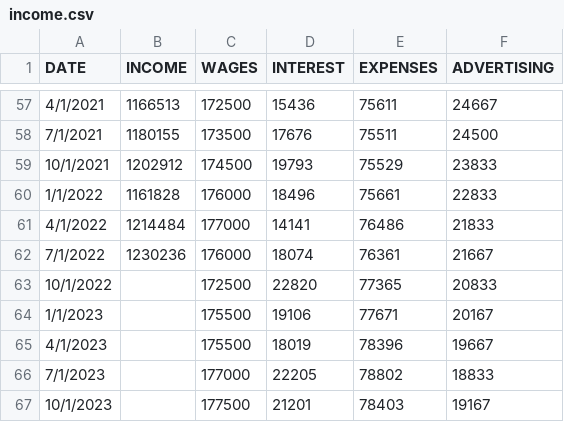
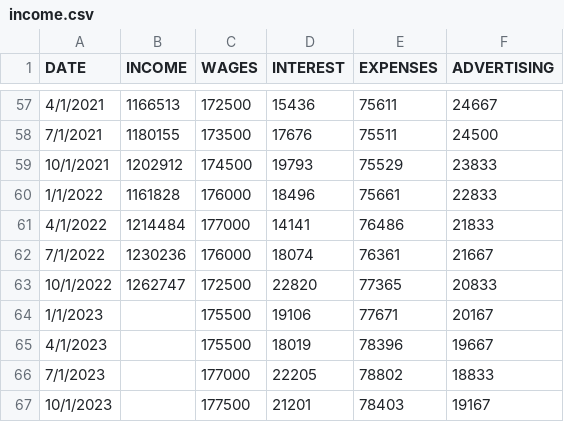
Before and after one commit to wmvolckmann/wmvolckmann.github.io, a CSV file: code/incomedata/income.csv, drawn as a sheet; only a part is shown, gaps mark what is left out.

Commit message:
ok 4

```diff
--- a/code/incomedata/income.csv
+++ b/code/incomedata/income.csv
@@ -62,3 +62,3 @@ DATE,INCOME,WAGES,INTEREST,EXPENSES,ADVERTISING
 7/1/2022,1230236,176000,18074,76361,21667
-10/1/2022,,172500,22820,77365,20833
+10/1/2022,1262747,172500,22820,77365,20833
 1/1/2023,,175500,19106,77671,20167
```
